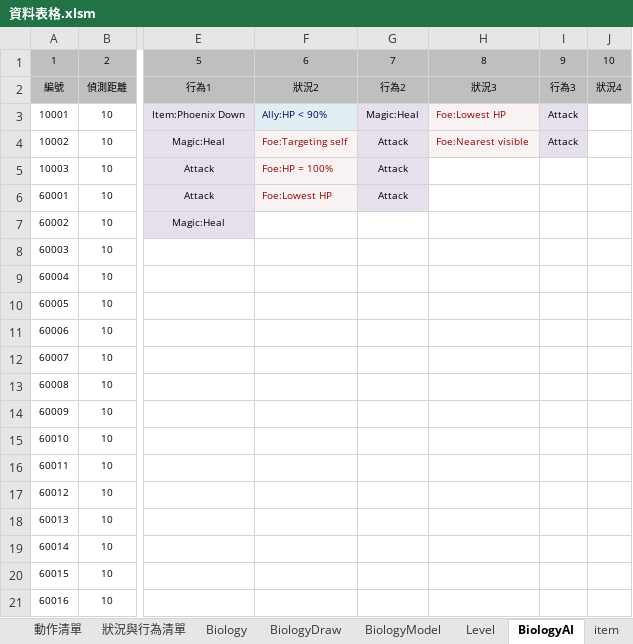
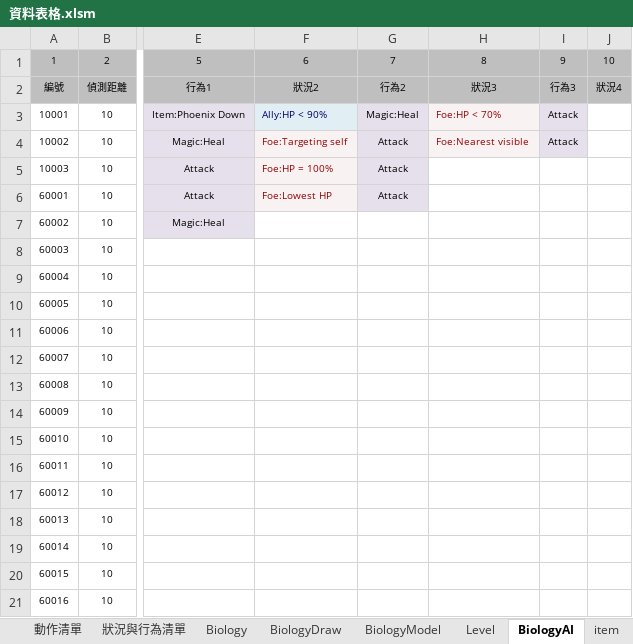
Before and after one commit to sakmor/uFantasy, an Excel workbook: 企劃資料/資料表格.xlsm, sheet BiologyAI, drawn as a sheet; only a part is shown, gaps mark what is left out; values as stored, in another font and other column widths than the file's, no borders; the diff names each change by its address in the sheet, - before the commit and + after, or states it on an @@ line.

```diff
--- a/企劃資料/資料表格.xlsm (sheet BiologyAI)
+++ b/企劃資料/資料表格.xlsm (sheet BiologyAI)
-H3: Foe:Lowest HP
+H3: Foe:HP < 70%
```
Also changed, not shown: sheet 狀況與行為清單, 9 other files.
